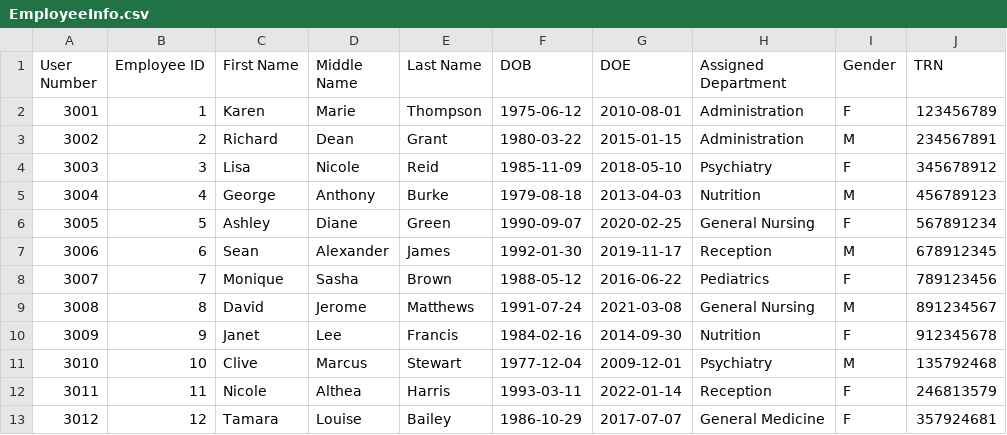
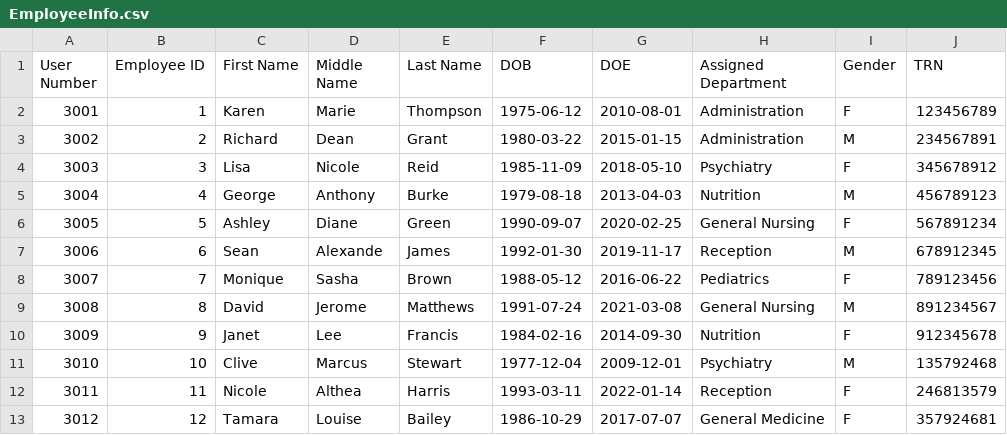
Before and after one commit to malikbennett/Medical-and-Wellness-Management-System--MWMS--, a CSV file: data/EmployeeInfo.csv, drawn as a sheet; only a part is shown; the diff names each change by its address in the sheet, - before the commit and + after, or states it on an @@ line.

```diff
--- a/data/EmployeeInfo.csv
+++ b/data/EmployeeInfo.csv
-D7 (Middle Name): Alexander
+D7 (Middle Name): Alexande
```
Also changed, not shown: 25 other files.
